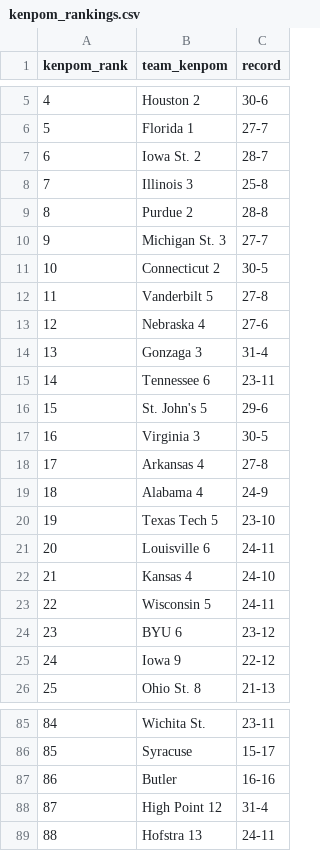
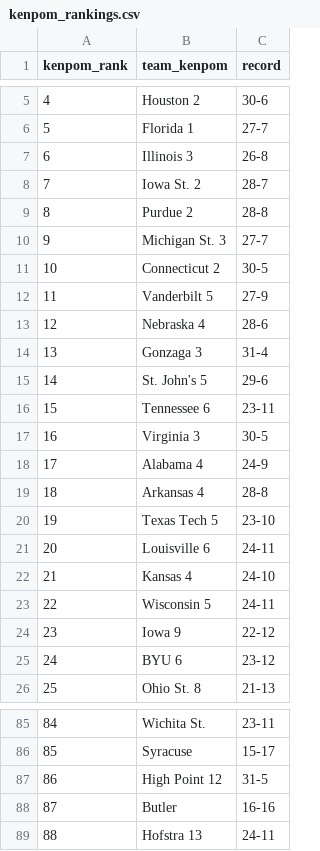
Before and after one commit to kylevogel/cbb-ratings-pipeline, a CSV file: data_raw/kenpom_rankings.csv, drawn as a sheet; only a part is shown, gaps mark what is left out; removed rows and columns are numbered as before the commit, all else as after; the diff covers the shown part only; the diff names each change by its address in the sheet, - before the commit and + after, or states it on an @@ line.

```diff
--- a/data_raw/kenpom_rankings.csv
+++ b/data_raw/kenpom_rankings.csv
+row 7: 6 | Illinois 3 | 26-8
@@ column A (kenpom_rank) renumbered between rows 8 and 287 @@
-row 8: 7 | Illinois 3 | 25-8
-C12 (record): 27-8
+C12 (record): 27-9
-C13 (record): 27-6
+C13 (record): 28-6
@@ row 16 moved to row 15: 14 @@
-row 18: 17 | Arkansas 4 | 27-8
+row 19: 18 | Arkansas 4 | 28-8
@@ row 25 moved to row 24: 23 @@
+row 87: 86 | High Point 12 | 31-5
-row 88: 87 | High Point 12 | 31-4
```
Also changed, not shown: 1 added row, 1 removed row, 24 moved rows and 2 edited cells elsewhere in this file, data_processed/site_rankings.csv, data_raw/sos_rankings.csv, 1 other file.
